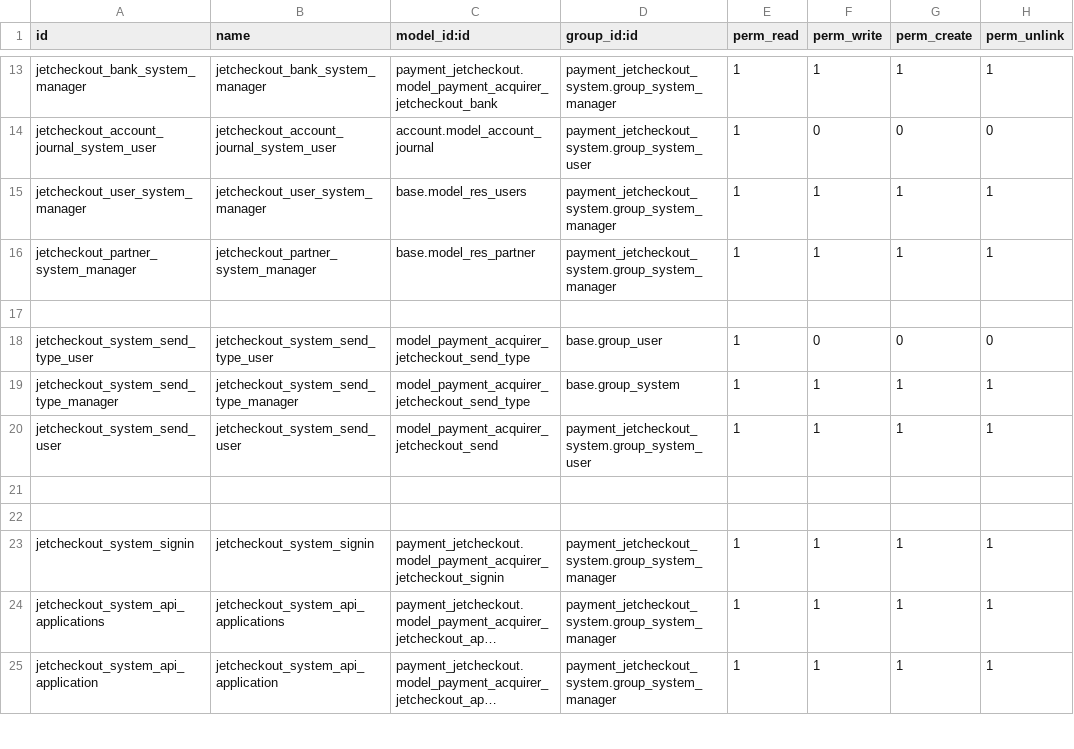
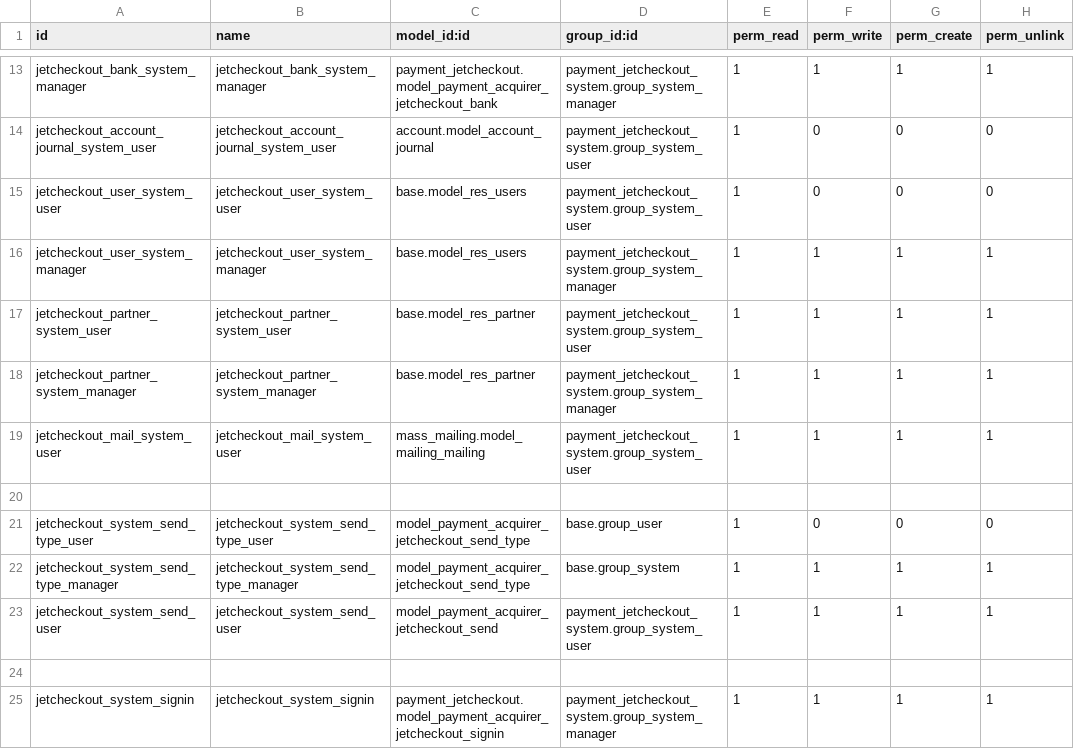
Before and after one commit to projetgrup/payment-service, a CSV file: payment_jetcheckout_system/security/ir.model.access.csv, drawn as a sheet; only a part is shown, gaps mark what is left out; the shorter side is filled out with more unchanged rows; long unchanged cells end in …; removed rows and columns are numbered as before the commit, all else as after; the diff names each change by its address in the sheet, - before the commit and + after, or states it on an @@ line.

Commit message:
[FIX] groups are redefined

```diff
--- a/payment_jetcheckout_system/security/ir.model.access.csv
+++ b/payment_jetcheckout_system/security/ir.model.access.csv
+row 15: jetcheckout_user_system_user | jetcheckout_user_system_user | base.model_res_users | payment_jetcheckout_system.group_system_user | 1 | 0 | 0 | 0
+row 17: jetcheckout_partner_system_user | jetcheckout_partner_system_user | base.model_res_partner | payment_jetcheckout_system.group_system_user | 1 | 1 | 1 | 1
+row 19: jetcheckout_mail_system_user | jetcheckout_mail_system_user | mass_mailing.model_mailing_mailing | payment_jetcheckout_system.group_system_user | 1 | 1 | 1 | 1
-row 21: (empty)
```
Also changed, not shown: 4 other files.
